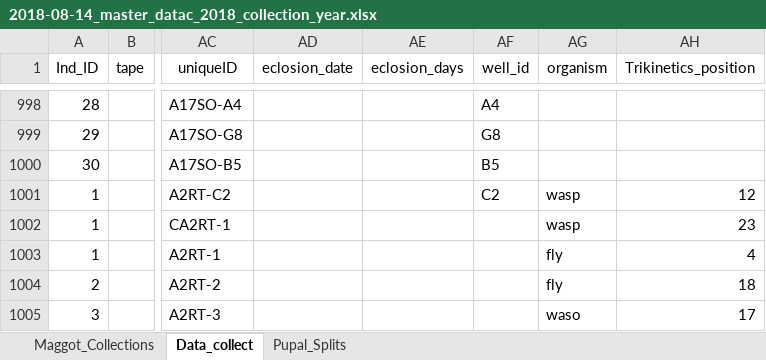
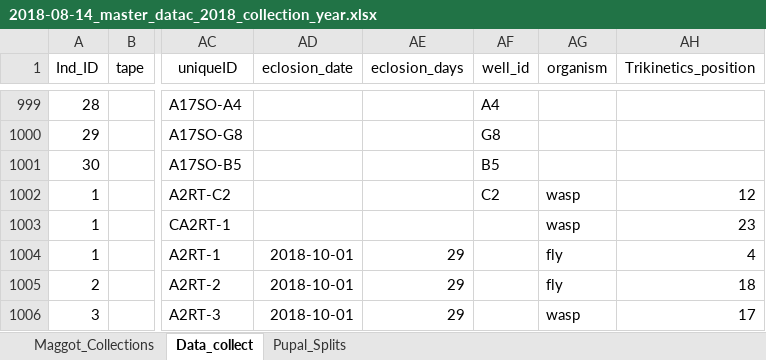
Before and after one commit to adnguyen/Circadian_rhythm_runs_seasonal_timing, an Excel workbook: Data/2018-08-14_master_datac_2018_collection_year.xlsx, sheet Data_collect, drawn as a sheet; only a part is shown, gaps mark what is left out; values as stored, in another font and other column widths than the file's, no borders; addresses are those after the commit; the diff covers the shown part only; the diff names each change by its address in the sheet, - before the commit and + after, or states it on an @@ line.

Commit message:
data update

```diff
--- a/Data/2018-08-14_master_datac_2018_collection_year.xlsx (sheet Data_collect)
+++ b/Data/2018-08-14_master_datac_2018_collection_year.xlsx (sheet Data_collect)
-AD1004:AD1006 (eclosion_date): (empty)
+AD1004:AD1006 (eclosion_date): 2018-10-01
-AE1004:AE1006 (eclosion_days): (empty)
+AE1004:AE1006 (eclosion_days): 29
-AG1006 (organism): waso
+AG1006 (organism): wasp
```
Also changed, not shown: 5 added rows, 1 removed row, 93 edited cells and row numbers in column A elsewhere in this sheet, sheet Maggot_Collections, formulas that keep their value, Data/Storage/2018_storage_minus80_information.xlsx.
